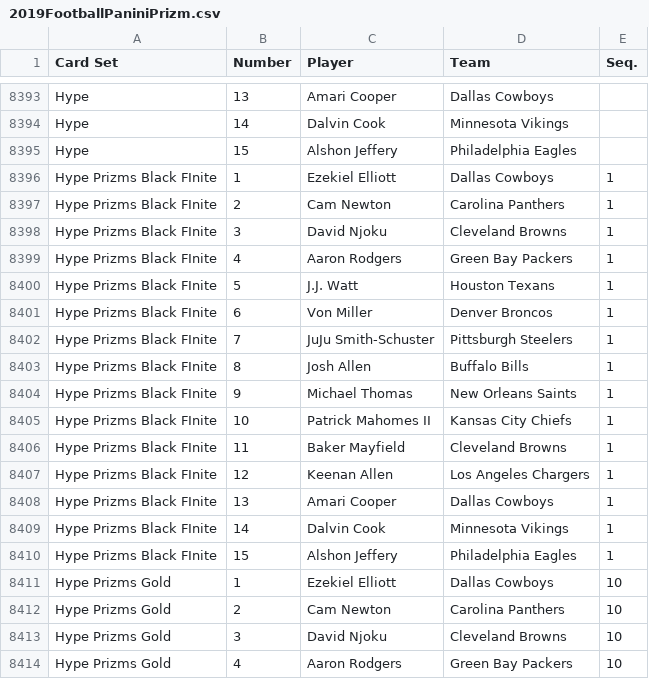
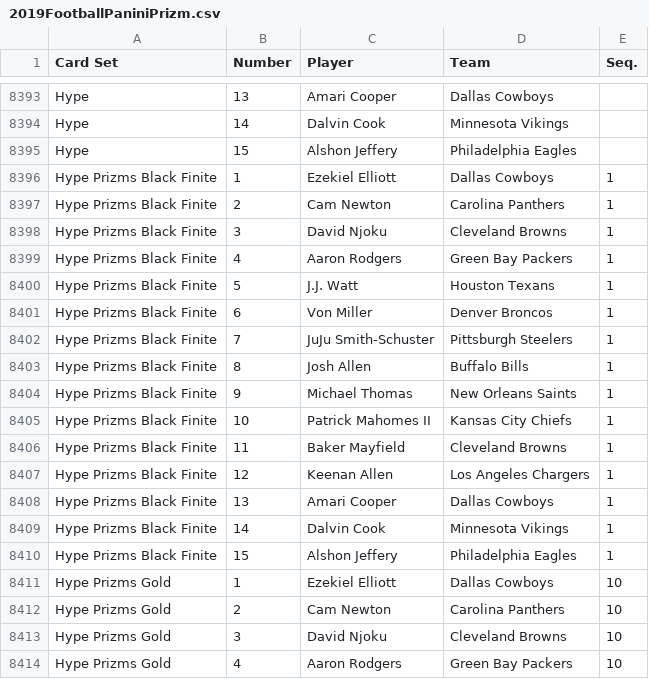
Before and after one commit to starstockmarket/card-checklists, a CSV file: 2019/2019FootballPaniniPrizm.csv, drawn as a sheet; only a part is shown, gaps mark what is left out; the diff covers the shown part only.

Commit message:
fix 2019 prizm football

```diff
--- a/2019/2019FootballPaniniPrizm.csv
+++ b/2019/2019FootballPaniniPrizm.csv
@@ -8395,17 +8395,17 @@ Hype,14,Dalvin Cook,Minnesota Vikings,
 Hype,15,Alshon Jeffery,Philadelphia Eagles,
-Hype Prizms Black FInite,1,Ezekiel Elliott,Dallas Cowboys,1
-Hype Prizms Black FInite,2,Cam Newton,Carolina Panthers,1
-Hype Prizms Black FInite,3,David Njoku,Cleveland Browns,1
-Hype Prizms Black FInite,4,Aaron Rodgers,Green Bay Packers,1
-Hype Prizms Black FInite,5,J.J. Watt,Houston Texans,1
-Hype Prizms Black FInite,6,Von Miller,Denver Broncos,1
-Hype Prizms Black FInite,7,JuJu Smith-Schuster,Pittsburgh Steelers,1
-Hype Prizms Black FInite,8,Josh Allen,Buffalo Bills,1
-Hype Prizms Black FInite,9,Michael Thomas,New Orleans Saints,1
-Hype Prizms Black FInite,10,Patrick Mahomes II,Kansas City Chiefs,1
-Hype Prizms Black FInite,11,Baker Mayfield,Cleveland Browns,1
-Hype Prizms Black FInite,12,Keenan Allen,Los Angeles Chargers,1
-Hype Prizms Black FInite,13,Amari Cooper,Dallas Cowboys,1
-Hype Prizms Black FInite,14,Dalvin Cook,Minnesota Vikings,1
-Hype Prizms Black FInite,15,Alshon Jeffery,Philadelphia Eagles,1
+Hype Prizms Black Finite,1,Ezekiel Elliott,Dallas Cowboys,1
+Hype Prizms Black Finite,2,Cam Newton,Carolina Panthers,1
+Hype Prizms Black Finite,3,David Njoku,Cleveland Browns,1
+Hype Prizms Black Finite,4,Aaron Rodgers,Green Bay Packers,1
+Hype Prizms Black Finite,5,J.J. Watt,Houston Texans,1
+Hype Prizms Black Finite,6,Von Miller,Denver Broncos,1
+Hype Prizms Black Finite,7,JuJu Smith-Schuster,Pittsburgh Steelers,1
+Hype Prizms Black Finite,8,Josh Allen,Buffalo Bills,1
+Hype Prizms Black Finite,9,Michael Thomas,New Orleans Saints,1
+Hype Prizms Black Finite,10,Patrick Mahomes II,Kansas City Chiefs,1
+Hype Prizms Black Finite,11,Baker Mayfield,Cleveland Browns,1
+Hype Prizms Black Finite,12,Keenan Allen,Los Angeles Chargers,1
+Hype Prizms Black Finite,13,Amari Cooper,Dallas Cowboys,1
+Hype Prizms Black Finite,14,Dalvin Cook,Minnesota Vikings,1
+Hype Prizms Black Finite,15,Alshon Jeffery,Philadelphia Eagles,1
 Hype Prizms Gold,1,Ezekiel Elliott,Dallas Cowboys,10
```
Also changed, not shown: 38 edited cells elsewhere in this file.
